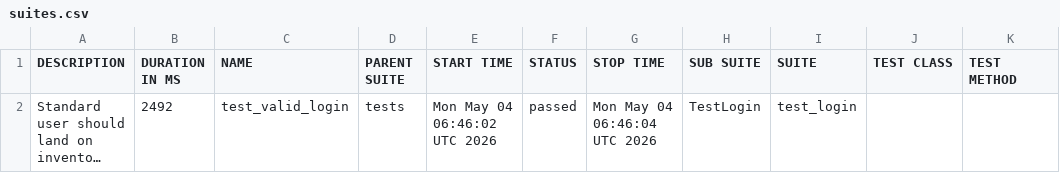
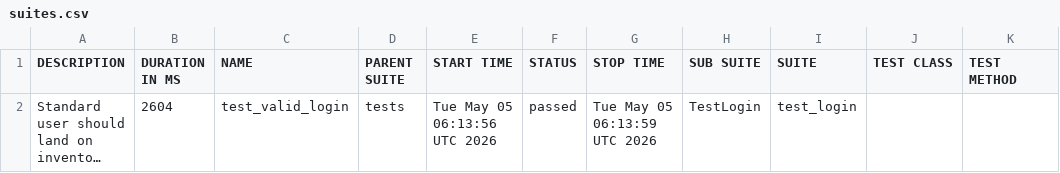
Before and after one commit to SivaReddy184/Playwright-Pytest-AI-driven-framework, a CSV file: data/suites.csv, drawn as a sheet; long unchanged cells end in …; the diff names each change by its address in the sheet, - before the commit and + after, or states it on an @@ line.

```diff
--- a/data/suites.csv
+++ b/data/suites.csv
-B2 (DURATION IN MS): 2492
+B2 (DURATION IN MS): 2604
-E2 (START TIME): Mon May 04 06:46:02 UTC 2026
+E2 (START TIME): Tue May 05 06:13:56 UTC 2026
-G2 (STOP TIME): Mon May 04 06:46:04 UTC 2026
+G2 (STOP TIME): Tue May 05 06:13:59 UTC 2026
```
Also changed, not shown: 20 other files.
